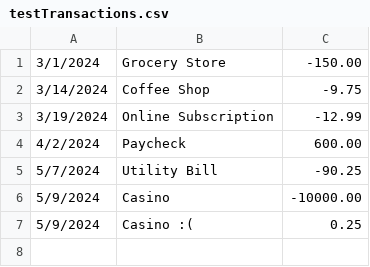
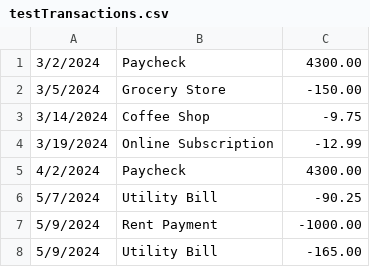
Before and after one commit to CamdenMurphy/PersonalFinanceManager, a CSV file: testTransactions.csv, drawn as a sheet.

```diff
--- a/testTransactions.csv
+++ b/testTransactions.csv
@@ -1,7 +1,8 @@
-3/1/2024, Grocery Store, -150.00
+3/2/2024, Paycheck, 4300.00
+3/5/2024, Grocery Store, -150.00
 3/14/2024, Coffee Shop, -9.75
 3/19/2024, Online Subscription, -12.99
-4/2/2024, Paycheck, 600.00
+4/2/2024, Paycheck, 4300.00
 5/7/2024, Utility Bill, -90.25
-5/9/2024, Casino, -10000.00
-5/9/2024, Casino :(, 0.25
+5/9/2024, Rent Payment, -1000.00
+5/9/2024, Utility Bill, -165.00
```
Also changed, not shown: 16 other files.
